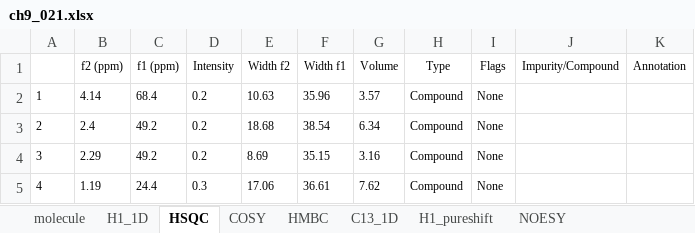
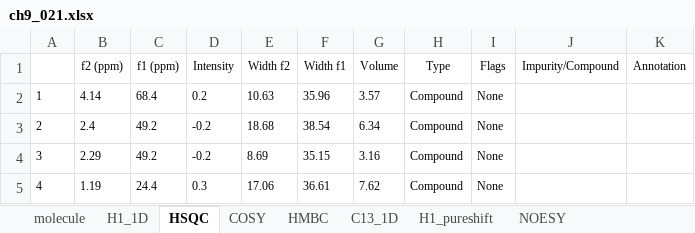
Before and after one commit to EricHughesABC/simpleNMR, an Excel workbook: exampleProblems/ch9_021/ch9_021.xlsx, sheet HSQC, drawn as a sheet; values as stored, in another font and other column widths than the file's, no borders; the diff names each change by its address in the sheet, - before the commit and + after, or states it on an @@ line.

```diff
--- a/exampleProblems/ch9_021/ch9_021.xlsx (sheet HSQC)
+++ b/exampleProblems/ch9_021/ch9_021.xlsx (sheet HSQC)
-D3:D4 (Intensity): 0.2
+D3:D4 (Intensity): -0.2
```
Also changed, not shown: exampleProblems/Rotenone/Rotenone.xlsx, 12 other files.
